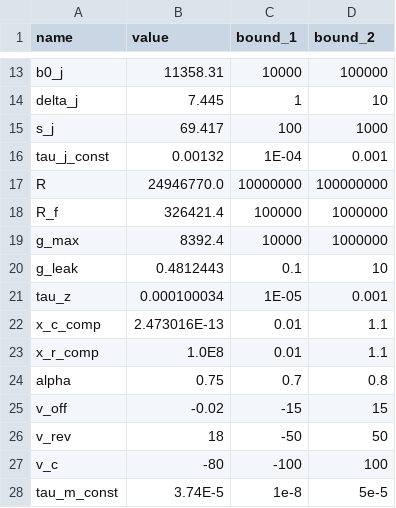
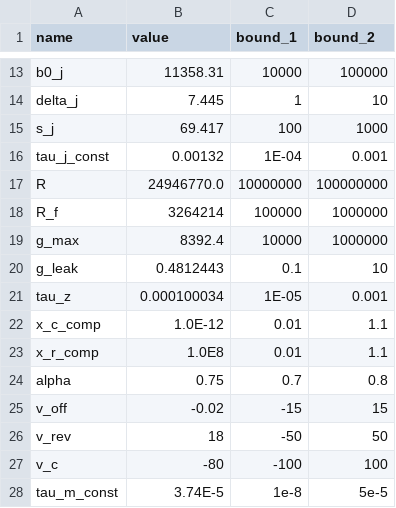
Before and after one commit to humanphysiologylab/INa_full_trace, a CSV file: src/model_ctypes/M2/legend_test.csv, drawn as a sheet; only a part is shown, gaps mark what is left out.

```diff
--- a/src/model_ctypes/M2/legend_test.csv
+++ b/src/model_ctypes/M2/legend_test.csv
@@ -17,3 +17,3 @@ tau_j_const,0.00132,1E-04,0.001
 R,24946770.0,10000000,100000000
-R_f,326421.4,100000,1000000
+R_f,3264214,100000,1000000
 g_max,8392.4,10000,1000000
@@ -21,3 +21,3 @@ g_leak,0.4812443,0.1,10
 tau_z,0.000100034,1E-05,0.001
-x_c_comp,2.473016E-13,0.01,1.1
+x_c_comp,1.0E-12,0.01,1.1
 x_r_comp,1.0E8,0.01,1.1
```
Also changed, not shown: src/model_ctypes/M1/legend_test.csv, src/model_ctypes/M3/legend_test.csv, 6 other files.
